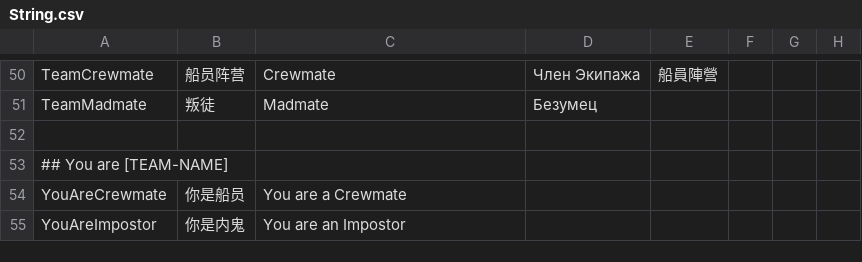
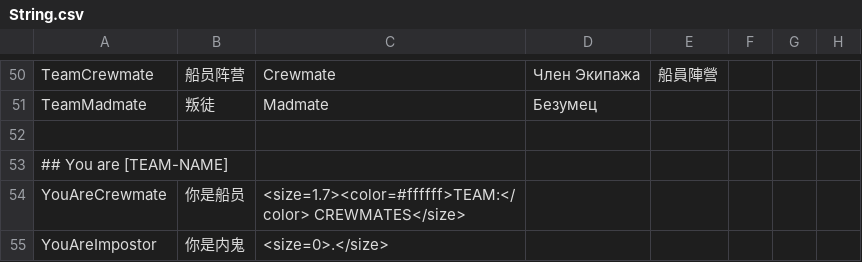
Before and after one commit to Gurge44/EndlessHostRoles, a CSV file: Resources/String.csv, drawn as a sheet; only a part is shown, gaps mark what is left out; the diff covers the shown part only.

Commit message:
Add files via upload

```diff
--- a/Resources/String.csv
+++ b/Resources/String.csv
@@ -53,3 +53,3 @@
 "## You are [TEAM-NAME]"
-"YouAreCrewmate","你是船员","You are a Crewmate","","",""
-"YouAreImpostor","你是内鬼","You are an Impostor","","",""
+"YouAreCrewmate","你是船员","<size=1.7><color=#ffffff>TEAM:</color> CREWMATES</size>","","",""
+"YouAreImpostor","你是内鬼","<size=0>.</size>","","",""
```
Also changed, not shown: 3 added rows and 9 edited cells elsewhere in this file.
